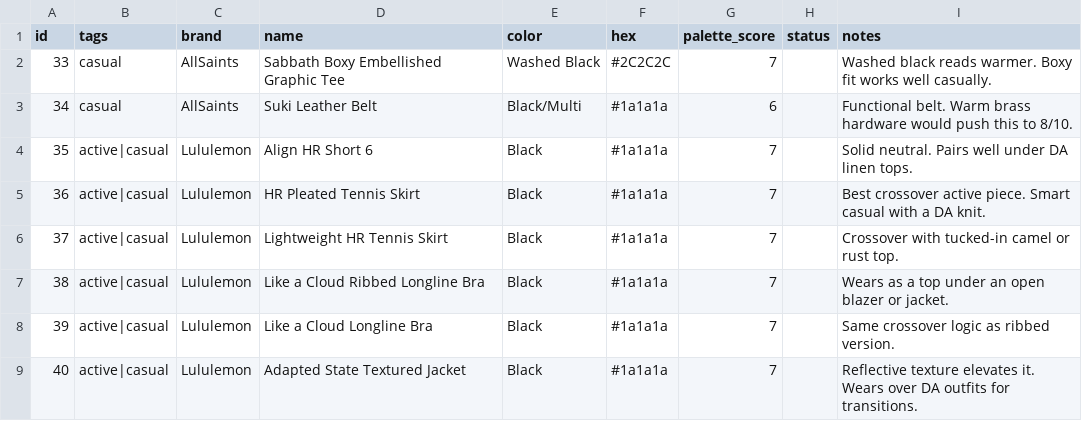
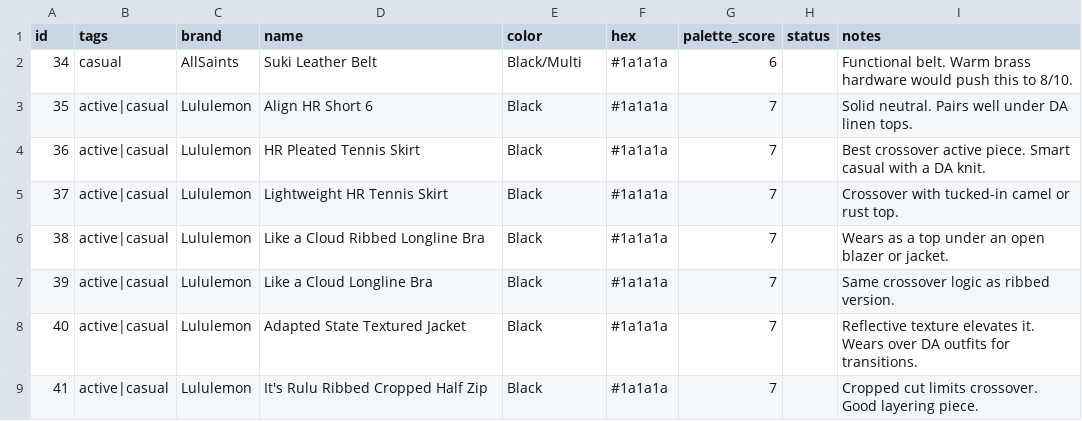
Before and after one commit to nmillere/wardrobe, a CSV file: wardrobe.csv, drawn as a sheet; only a part is shown; the shorter side is filled out with more unchanged rows; the diff names each change by its address in the sheet, - before the commit and + after, or states it on an @@ line.

Commit message:
Remove Sabbath Boxy Embellished Graphic Tee from wardrobe via MCP

```diff
--- a/wardrobe.csv
+++ b/wardrobe.csv
-row 2: 33 | casual | AllSaints | Sabbath Boxy Embellished Graphic Tee | Washed Black | #2C2C2C | 7 |  | Washed black reads warmer. Boxy fit works well casually.
```
